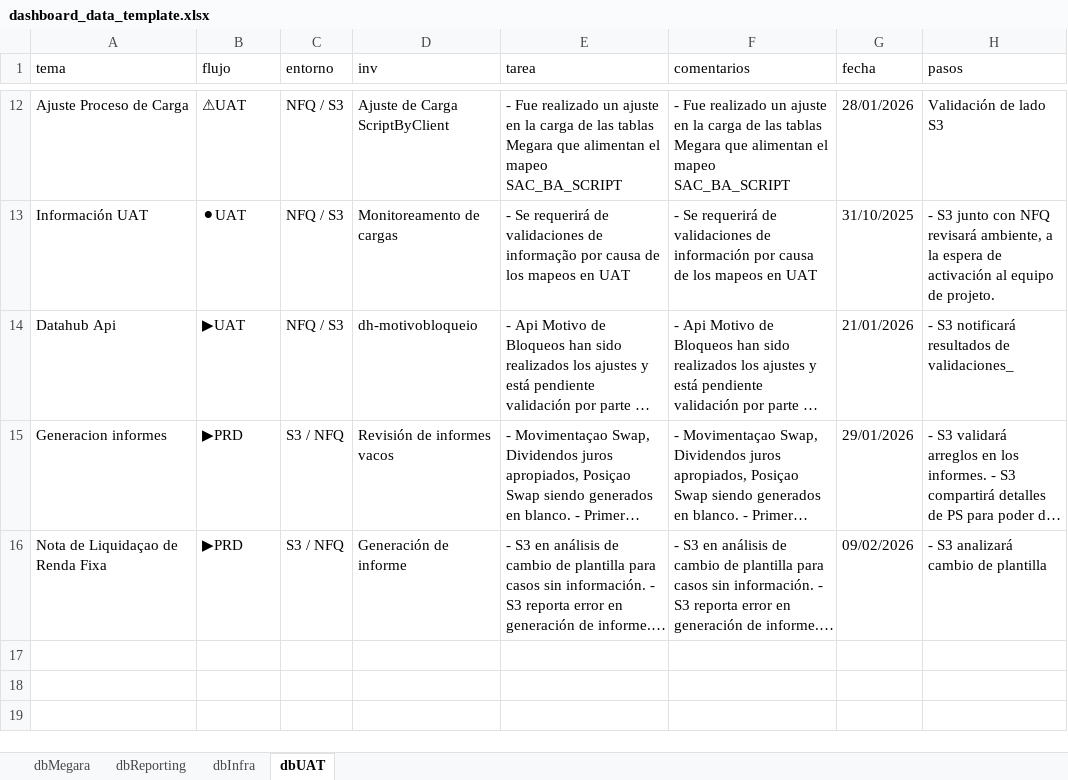
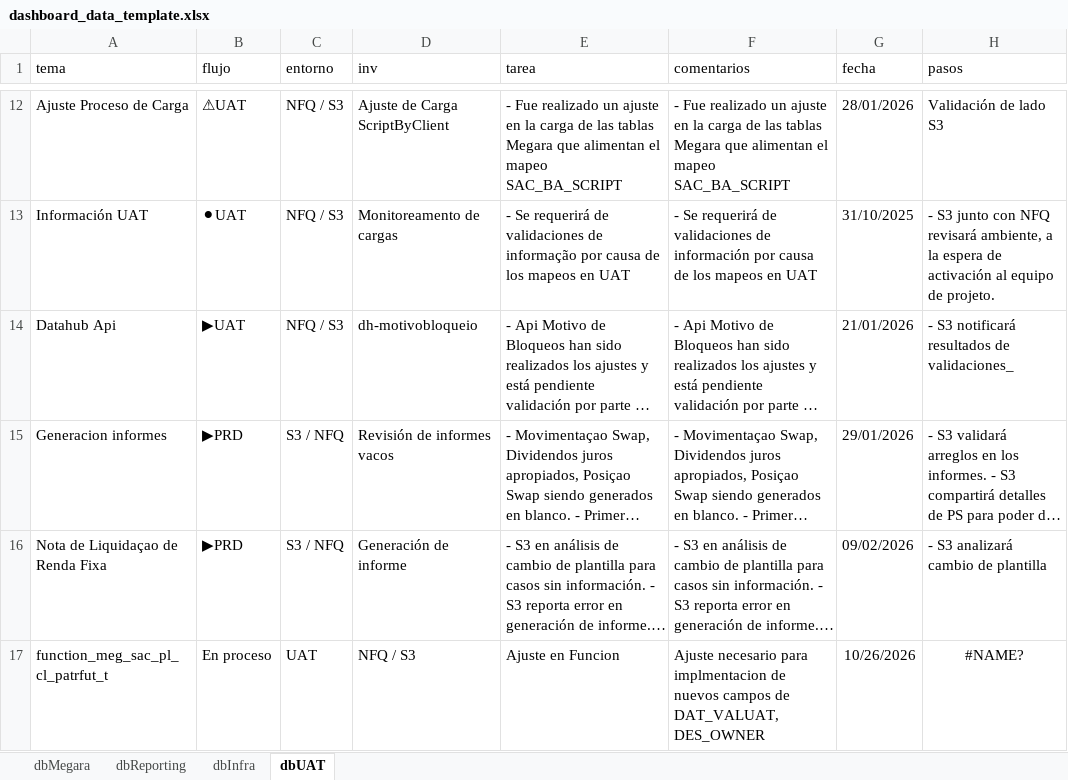
Before and after one commit to MarcoPichardoNFQ/status, an Excel workbook: dashboard_data_template.xlsx, sheet dbUAT, drawn as a sheet; only a part is shown, gaps mark what is left out; long unchanged cells end in …; values as stored, in another font and other column widths than the file's, no borders; the diff names each change by its address in the sheet, - before the commit and + after, or states it on an @@ line.

Commit message:
cambios en status

```diff
--- a/dashboard_data_template.xlsx (sheet dbUAT)
+++ b/dashboard_data_template.xlsx (sheet dbUAT)
+row 17: function_meg_sac_pl_cl_patrfut_t | En proceso | UAT | NFQ / S3 | Ajuste en Funcion | Ajuste necesario para implmentacion de nuevos campos de DAT_VALUAT, DES_OWNER | 10/26/2026 | #NAME?
```
